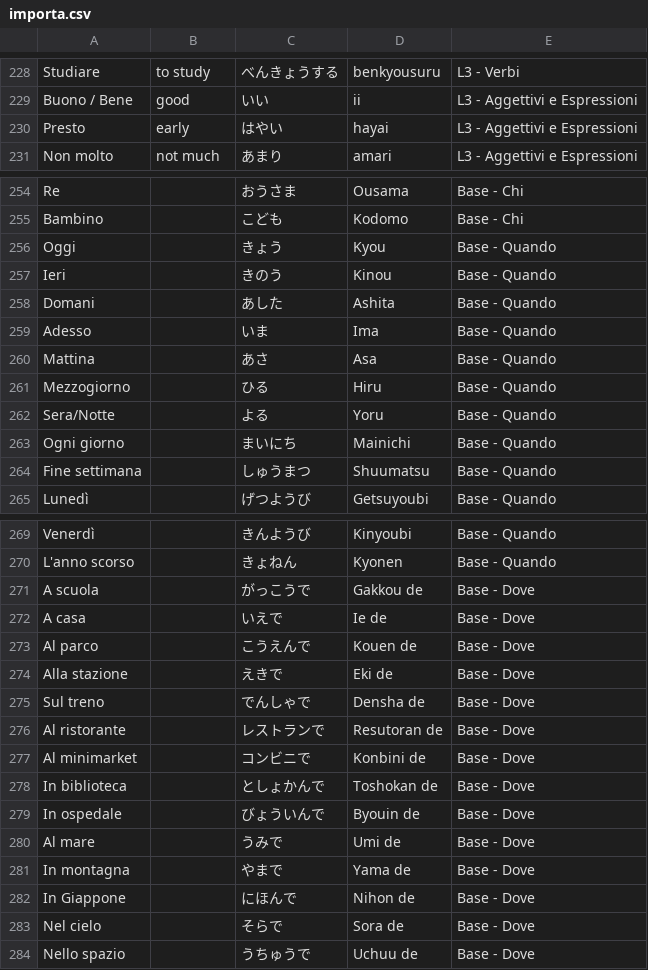
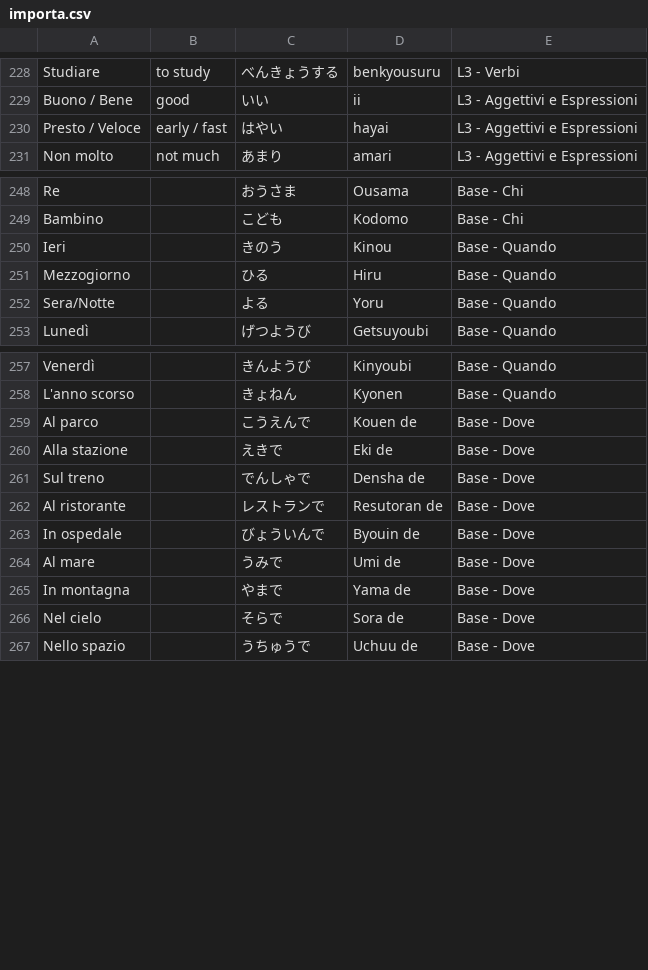
Before and after one commit to cecifabrizio-beep/japan, a CSV file: importa.csv, drawn as a sheet; only a part is shown, gaps mark what is left out; the diff covers the shown part only.

```diff
--- a/importa.csv
+++ b/importa.csv
@@ -229,3 +229,3 @@ Studiare,to study,べんきょうする,benkyousuru,L3 - Verbi
 Buono / Bene,good,いい,ii,L3 - Aggettivi e Espressioni
-Presto,early,はやい,hayai,L3 - Aggettivi e Espressioni
+Presto / Veloce,early / fast,はやい,hayai,L3 - Aggettivi e Espressioni
 Non molto,not much,あまり,amari,L3 - Aggettivi e Espressioni
@@ -255,11 +249,5 @@ Re, ,おうさま,Ousama,Base - Chi
 Bambino, ,こども,Kodomo,Base - Chi
-Oggi, ,きょう,Kyou,Base - Quando
 Ieri, ,きのう,Kinou,Base - Quando
-Domani, ,あした,Ashita,Base - Quando
-Adesso, ,いま,Ima,Base - Quando
-Mattina, ,あさ,Asa,Base - Quando
 Mezzogiorno, ,ひる,Hiru,Base - Quando
 Sera/Notte, ,よる,Yoru,Base - Quando
-Ogni giorno, ,まいにち,Mainichi,Base - Quando
-Fine settimana, ,しゅうまつ,Shuumatsu,Base - Quando
 Lunedì, ,げつようび,Getsuyoubi,Base - Quando
@@ -270,4 +258,2 @@ Venerdì, ,きんようび,Kinyoubi,Base - Quando
 L'anno scorso, ,きょねん,Kyonen,Base - Quando
-A scuola, ,がっこうで,Gakkou de,Base - Dove
-A casa, ,いえで,Ie de,Base - Dove
 Al parco, ,こうえんで,Kouen de,Base - Dove
@@ -276,4 +262,2 @@ Sul treno, ,でんしゃで,Densha de,Base - Dove
 Al ristorante, ,レストランで,Resutoran de,Base - Dove
-Al minimarket, ,コンビニで,Konbini de,Base - Dove
-In biblioteca, ,としょかんで,Toshokan de,Base - Dove
 In ospedale, ,びょういんで,Byouin de,Base - Dove
@@ -281,3 +265,2 @@ Al mare, ,うみで,Umi de,Base - Dove
 In montagna, ,やまで,Yama de,Base - Dove
-In Giappone, ,にほんで,Nihon de,Base - Dove
 Nel cielo, ,そらで,Sora de,Base - Dove
```
Also changed, not shown: 19 removed rows elsewhere in this file.
